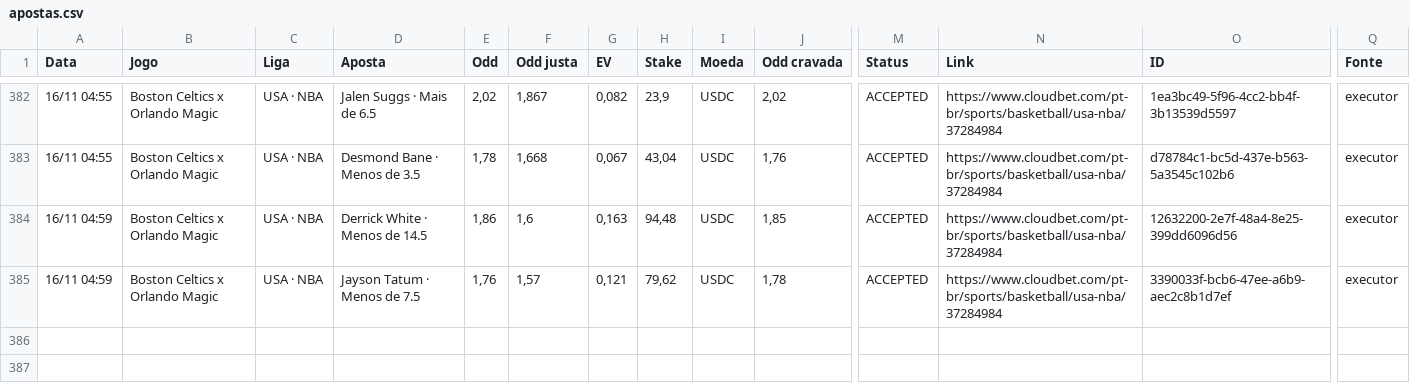
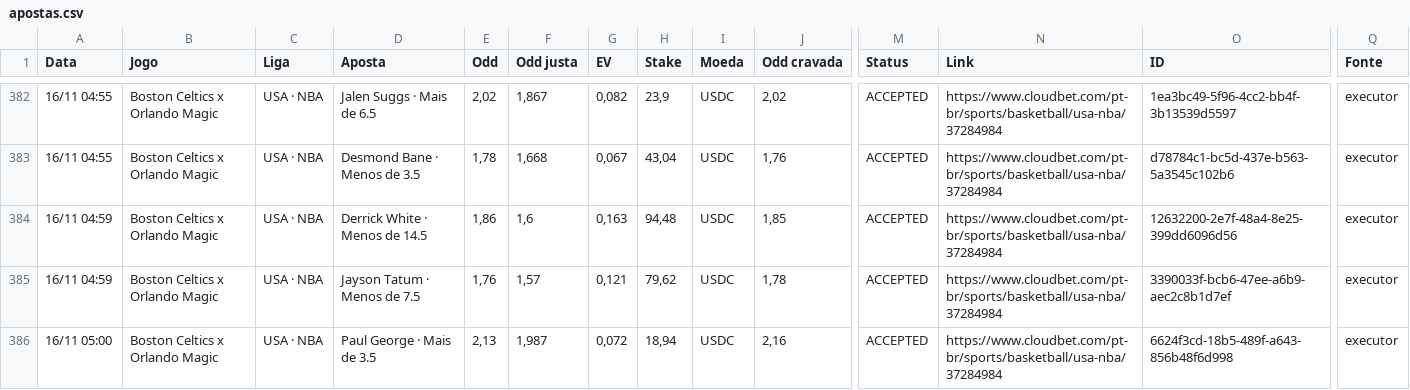
Before and after one commit to paterrx/apostas-espelho, a CSV file: apostas.csv, drawn as a sheet; only a part is shown, gaps mark what is left out; rows hold the shown columns only; the diff names each change by its address in the sheet, - before the commit and + after, or states it on an @@ line.

Commit message:
espelho: sincroniza com o extrato
Co-authored-by: OpenBot <335604065+openbotgit[bot]@users.noreply.github.com>

```diff
--- a/apostas.csv
+++ b/apostas.csv
+row 386: 16/11 05:00 | Boston Celtics x Orlando Magic | USA · NBA | Paul George · Mais de 3.5 | 2,13 | 1,987 | 0,072 | 18,94 | USDC | 2,16 | ACCEPTED | https://www.cloudbet.com/pt-br/sports/basketball/usa-nba/37284984 | 6624f3cd-18b5-489f-a643-856b48f6d998 | executor
```
